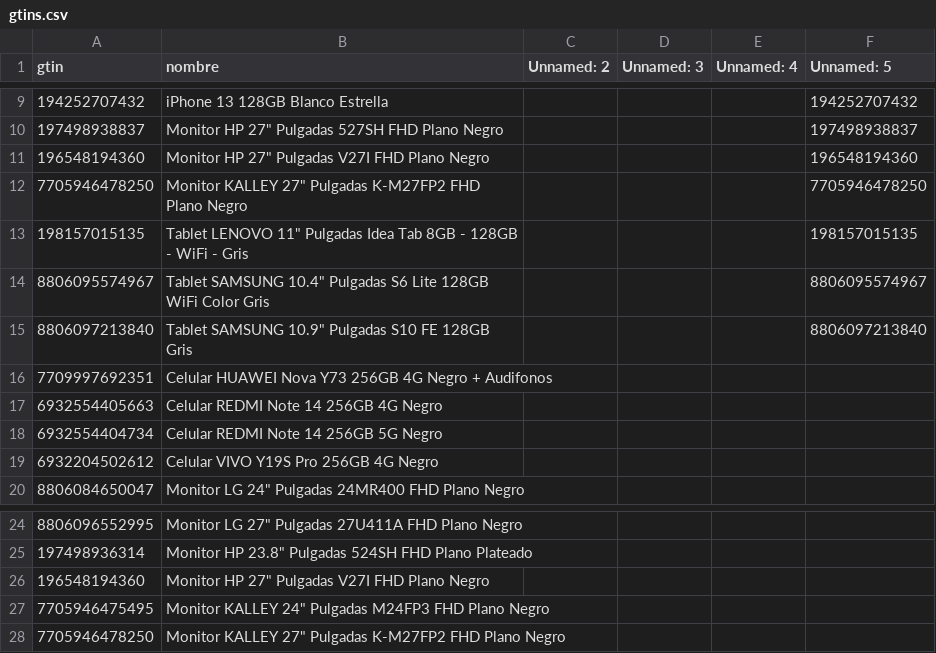
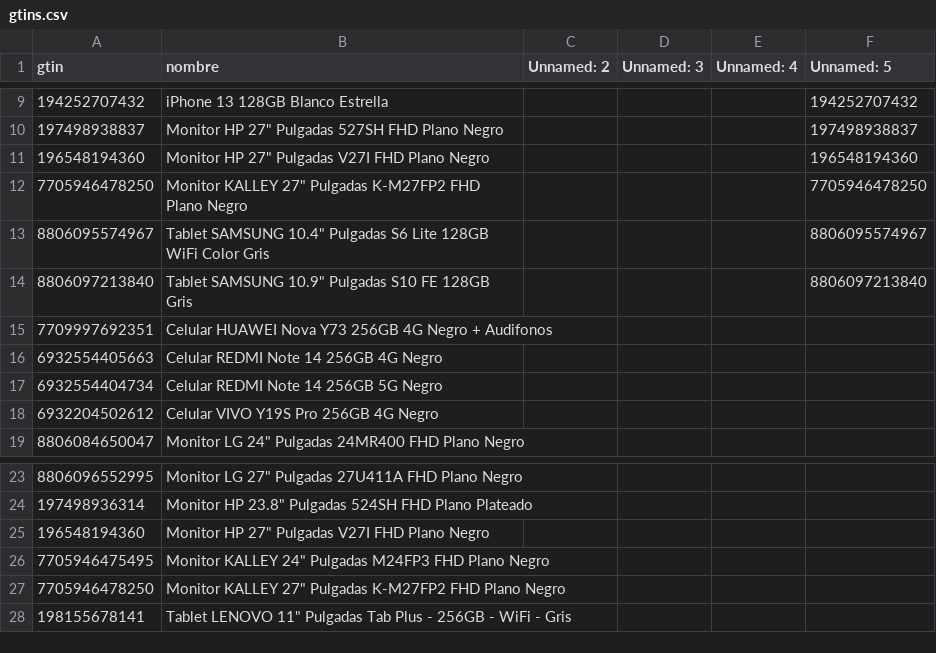
Before and after one commit to Devin-mac/AlkostoAlertPrice, a CSV file: gtins.csv, drawn as a sheet; only a part is shown, gaps mark what is left out.

```diff
--- a/gtins.csv
+++ b/gtins.csv
@@ -12,3 +12,2 @@ gtin,nombre,Unnamed: 2,Unnamed: 3,Unnamed: 4,Unnamed: 5
 7705946478250,"Monitor KALLEY 27"" Pulgadas K-M27FP2 FHD Plano Negro",,,,7705946478250
-198157015135,"Tablet LENOVO 11"" Pulgadas Idea Tab 8GB - 128GB - WiFi - Gris",,,,198157015135
 8806095574967,"Tablet SAMSUNG 10.4"" Pulgadas S6 Lite 128GB WiFi Color Gris",,,,8806095574967
@@ -28 +27,2 @@ gtin,nombre,Unnamed: 2,Unnamed: 3,Unnamed: 4,Unnamed: 5
 7705946478250,"Monitor KALLEY 27"" Pulgadas K-M27FP2 FHD Plano Negro",,,,
+198155678141,"Tablet LENOVO 11"" Pulgadas Tab Plus - 256GB - WiFi - Gris",,,,
```
Also changed, not shown: productos.csv, 1 other file.
